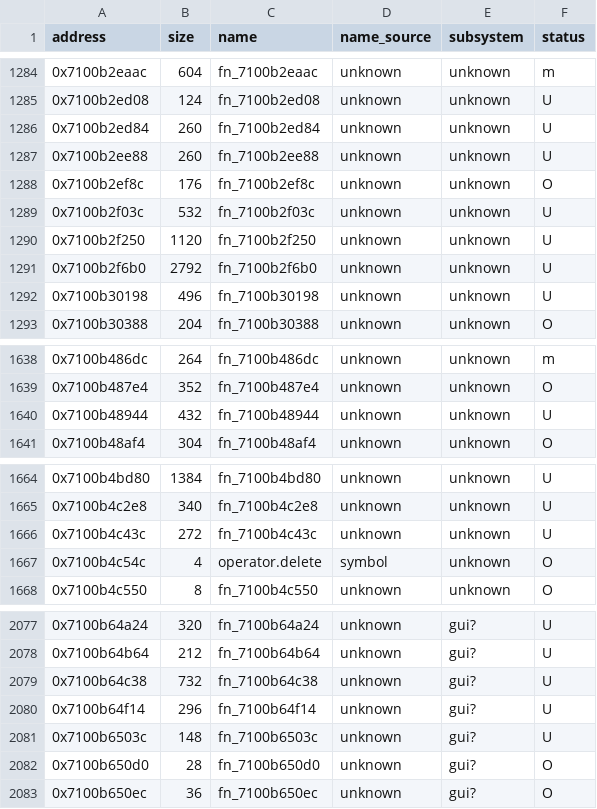
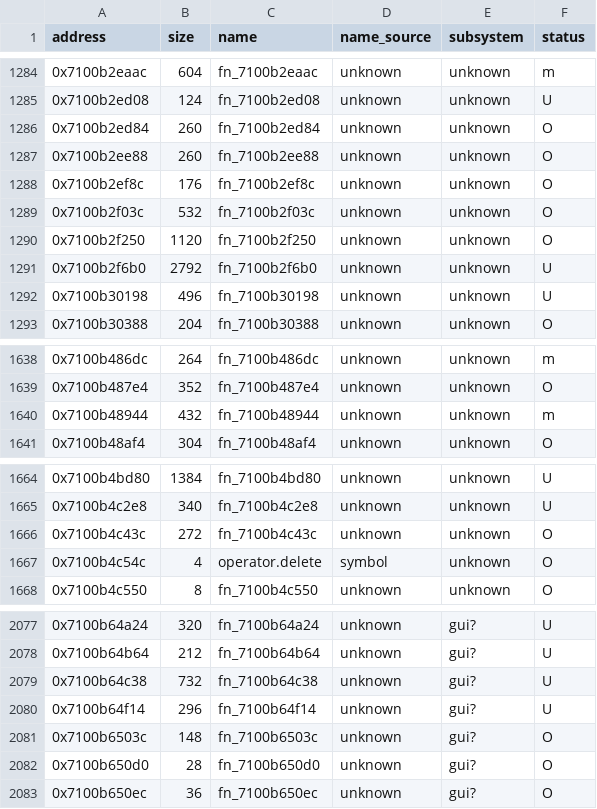
Before and after one commit to var-flotsam/dread-decomp, a CSV file: data/functions/main_0b.csv, drawn as a sheet; only a part is shown, gaps mark what is left out.

```diff
--- a/data/functions/main_0b.csv
+++ b/data/functions/main_0b.csv
@@ -1285,7 +1285,7 @@ address,size,name,name_source,subsystem,status
 0x7100b2ed08,124,fn_7100b2ed08,unknown,unknown,U
-0x7100b2ed84,260,fn_7100b2ed84,unknown,unknown,U
-0x7100b2ee88,260,fn_7100b2ee88,unknown,unknown,U
+0x7100b2ed84,260,fn_7100b2ed84,unknown,unknown,O
+0x7100b2ee88,260,fn_7100b2ee88,unknown,unknown,O
 0x7100b2ef8c,176,fn_7100b2ef8c,unknown,unknown,O
-0x7100b2f03c,532,fn_7100b2f03c,unknown,unknown,U
-0x7100b2f250,1120,fn_7100b2f250,unknown,unknown,U
+0x7100b2f03c,532,fn_7100b2f03c,unknown,unknown,O
+0x7100b2f250,1120,fn_7100b2f250,unknown,unknown,O
 0x7100b2f6b0,2792,fn_7100b2f6b0,unknown,unknown,U
@@ -1639,3 +1639,3 @@ address,size,name,name_source,subsystem,status
 0x7100b487e4,352,fn_7100b487e4,unknown,unknown,O
-0x7100b48944,432,fn_7100b48944,unknown,unknown,U
+0x7100b48944,432,fn_7100b48944,unknown,unknown,m
 0x7100b48af4,304,fn_7100b48af4,unknown,unknown,O
@@ -1665,3 +1665,3 @@ address,size,name,name_source,subsystem,status
 0x7100b4c2e8,340,fn_7100b4c2e8,unknown,unknown,U
-0x7100b4c43c,272,fn_7100b4c43c,unknown,unknown,U
+0x7100b4c43c,272,fn_7100b4c43c,unknown,unknown,O
 0x7100b4c54c,4,operator.delete,symbol,unknown,O
@@ -2080,3 +2080,3 @@ address,size,name,name_source,subsystem,status
 0x7100b64f14,296,fn_7100b64f14,unknown,gui?,U
-0x7100b6503c,148,fn_7100b6503c,unknown,gui?,U
+0x7100b6503c,148,fn_7100b6503c,unknown,gui?,O
 0x7100b650d0,28,fn_7100b650d0,unknown,gui?,O
```
Also changed, not shown: data/functions/main_0c.csv, data/functions/main_0d.csv, 15 other files.
